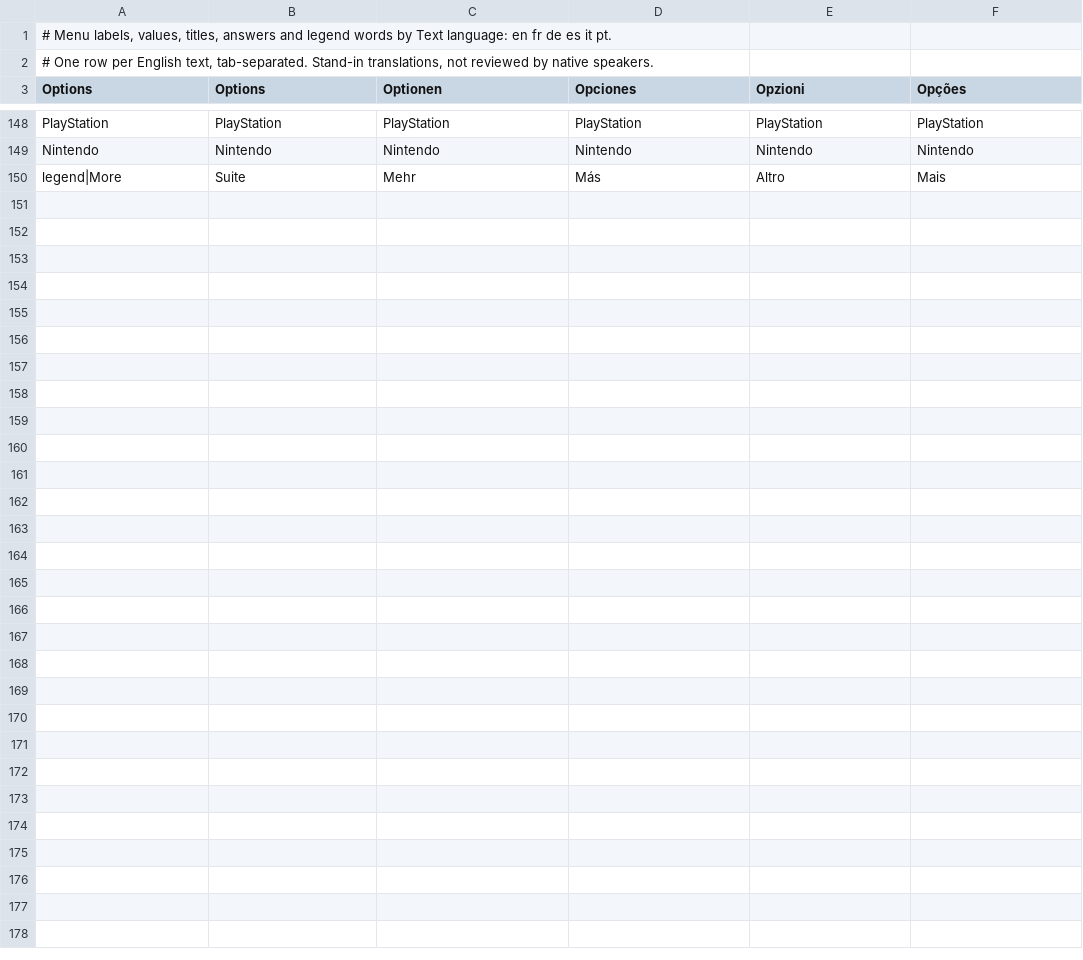
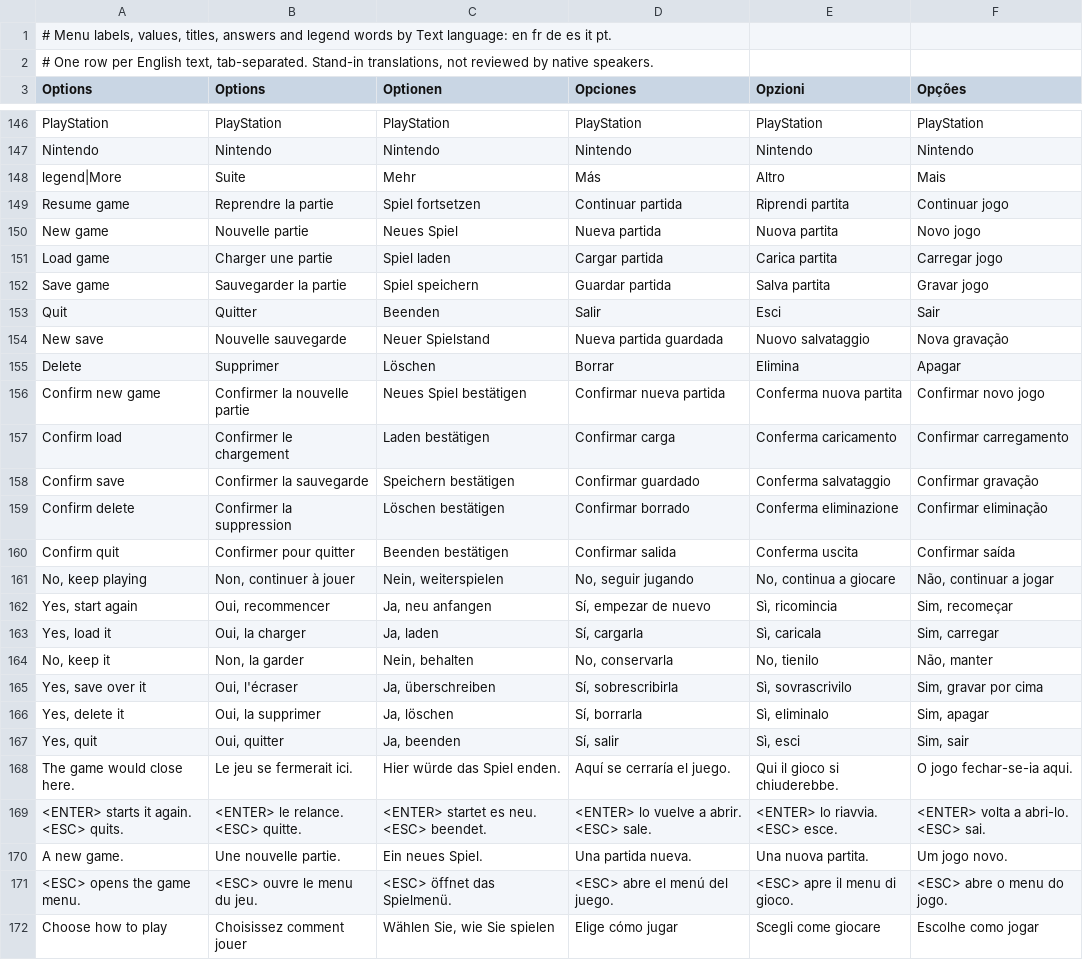
Before and after one commit to noctonca/lba2-menu-prototype, a TSV file: lang/menu.tsv, drawn as a sheet; only a part is shown, gaps mark what is left out; the diff covers the shown part only.

Commit message:
The game menu around Options: the full flow, with fake saves
The prototype starts on the game menu (1997's main menu), before a game:
Resume game, New game, Load game, Save game, Options and Quit, each shown
when BuildGameMainMenu would show it. The game is a black screen naming what
it plays; Esc opens the game menu over it, and Esc there goes back. The first
launch's question ends in a new game. Load game and Save game list 20 fake
saves that scroll; New save adds one ("Game saved."), Del deletes one. The
game menu asks, on No, only where something would be lost: New game, Load
or Quit after unsaved play, saving over a save, a delete.

docs/UX.md: settings explain themselves; the game menu's rows and saves
have no help, only the legend. In the one column those pages take a strip
one line tall, so six rows fit 640x480. Save names drop lba2cc's seconds and
dash: the full name spilled a 640x480 row by up to 33 px.

--options starts as before (Options as the in-game Options key opens them),
--saves N sets the fake saves; open takes Game menu, Load game, Save game
and First launch.

Checks: self test 0 problems at 640x480 and 1920x1080, with a new flow:
walk and the game pages in the layout walk; sweep.py 0 (and --scripts, which
now walks the game pages); resize-check 253 runs, 0 differ; web builds.
baseline.py with --options against 1a84de8: 17 of 28 runs the same; the 11
others first differ at the Esc that closed Options (7) or the first launch's
choice (4), no picture before. 15 faults injected into the new code, 15
caught (one by an assert).

```diff
--- a/lang/menu.tsv
+++ b/lang/menu.tsv
@@ -150 +148,25 @@ Nintendo	Nintendo	Nintendo	Nintendo	Nintendo	Nintendo
 legend|More	Suite	Mehr	Más	Altro	Mais
+Resume game	Reprendre la partie	Spiel fortsetzen	Continuar partida	Riprendi partita	Continuar jogo
+New game	Nouvelle partie	Neues Spiel	Nueva partida	Nuova partita	Novo jogo
+Load game	Charger une partie	Spiel laden	Cargar partida	Carica partita	Carregar jogo
+Save game	Sauvegarder la partie	Spiel speichern	Guardar partida	Salva partita	Gravar jogo
+Quit	Quitter	Beenden	Salir	Esci	Sair
+New save	Nouvelle sauvegarde	Neuer Spielstand	Nueva partida guardada	Nuovo salvataggio	Nova gravação
+Delete	Supprimer	Löschen	Borrar	Elimina	Apagar
+Confirm new game	Confirmer la nouvelle partie	Neues Spiel bestätigen	Confirmar nueva partida	Conferma nuova partita	Confirmar novo jogo
+Confirm load	Confirmer le chargement	Laden bestätigen	Confirmar carga	Conferma caricamento	Confirmar carregamento
+Confirm save	Confirmer la sauvegarde	Speichern bestätigen	Confirmar guardado	Conferma salvataggio	Confirmar gravação
+Confirm delete	Confirmer la suppression	Löschen bestätigen	Confirmar borrado	Conferma eliminazione	Confirmar eliminação
+Confirm quit	Confirmer pour quitter	Beenden bestätigen	Confirmar salida	Conferma uscita	Confirmar saída
+No, keep playing	Non, continuer à jouer	Nein, weiterspielen	No, seguir jugando	No, continua a giocare	Não, continuar a jogar
+Yes, start again	Oui, recommencer	Ja, neu anfangen	Sí, empezar de nuevo	Sì, ricomincia	Sim, recomeçar
+Yes, load it	Oui, la charger	Ja, laden	Sí, cargarla	Sì, caricala	Sim, carregar
+No, keep it	Non, la garder	Nein, behalten	No, conservarla	No, tienilo	Não, manter
+Yes, save over it	Oui, l'écraser	Ja, überschreiben	Sí, sobrescribirla	Sì, sovrascrivilo	Sim, gravar por cima
+Yes, delete it	Oui, la supprimer	Ja, löschen	Sí, borrarla	Sì, eliminalo	Sim, apagar
+Yes, quit	Oui, quitter	Ja, beenden	Sí, salir	Sì, esci	Sim, sair
+The game would close here.	Le jeu se fermerait ici.	Hier würde das Spiel enden.	Aquí se cerraría el juego.	Qui il gioco si chiuderebbe.	O jogo fechar-se-ia aqui.
+<ENTER> starts it again. <ESC> quits.	<ENTER> le relance. <ESC> quitte.	<ENTER> startet es neu. <ESC> beendet.	<ENTER> lo vuelve a abrir. <ESC> sale.	<ENTER> lo riavvia. <ESC> esce.	<ENTER> volta a abri-lo. <ESC> sai.
+A new game.	Une nouvelle partie.	Ein neues Spiel.	Una partida nueva.	Una nuova partita.	Um jogo novo.
+<ESC> opens the game menu.	<ESC> ouvre le menu du jeu.	<ESC> öffnet das Spielmenü.	<ESC> abre el menú del juego.	<ESC> apre il menu di gioco.	<ESC> abre o menu do jogo.
+Choose how to play	Choisissez comment jouer	Wählen Sie, wie Sie spielen	Elige cómo jugar	Scegli come giocare	Escolhe como jogar
```
Also changed, not shown: 2 removed rows elsewhere in this file, lang/help.tsv, 11 other files.
